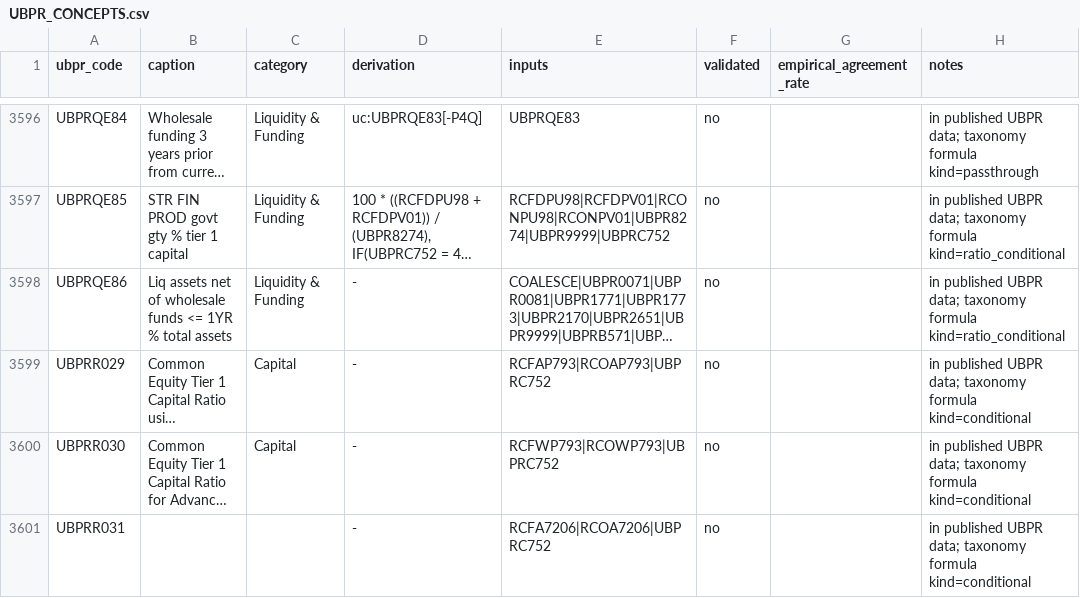
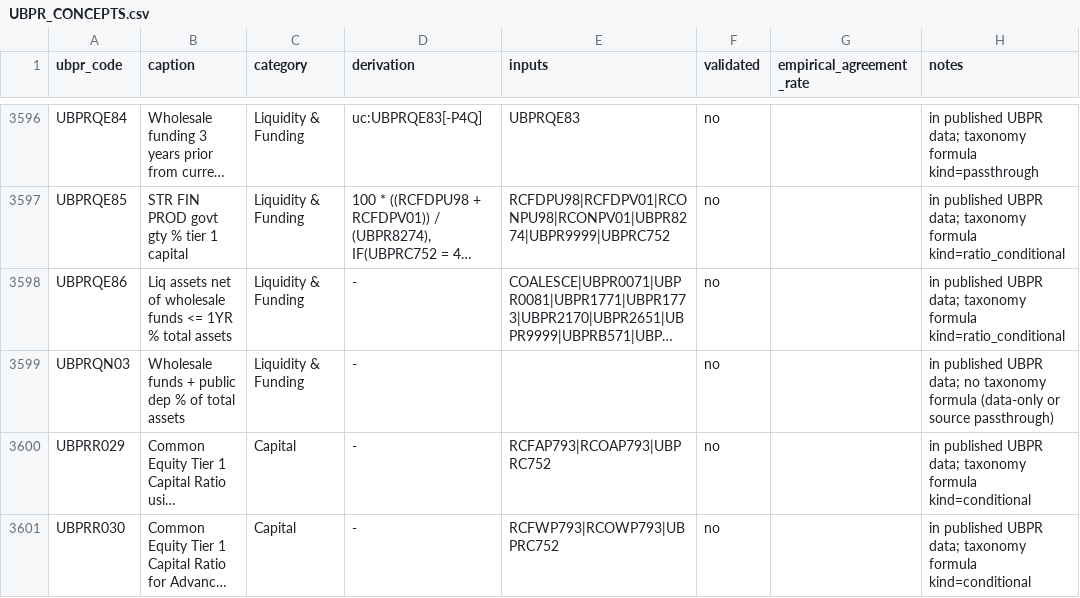
Before and after one commit to andenick/bank-data-dictionary, a CSV file: csv/UBPR_CONCEPTS.csv, drawn as a sheet; only a part is shown, gaps mark what is left out; the shorter side is filled out with more unchanged rows; long unchanged cells end in …; the diff names each change by its address in the sheet, - before the commit and + after, or states it on an @@ line.

Commit message:
2026Q2 refresh: MDRM 75,268 codes; UBPRQN03 (wholesale funds + public dep % total assets, first published 2026Q2); +25 registry rels from 09302026 taxonomy; 4 adjudicated
- MDRM snapshot refreshed; CI guard tokens updated (ci/*.txt.gz)
- UBPR: UBPRQN03 added to UBPR_CONCEPTS.csv + ci token set (caption from the
  official CDR UBPR Stats 'Liquidity and Funding' 2026 schedule; guide v181
  predates the code - no narrative claimed)
- Registry: 25 call-scope relationships appended from the 09302026 edit
  linkbases (cumulative superset; Q3-only rows stay pending_test until 2026Q3
  data lands)
- 4 newly-testable rows adjudicated via diag_v10: REL_7562/7563 CONFIRMED
  (1.0000 all populations; prior REJECTED was a footnote-asterisk translation
  artifact), REL_7579/7580 DATA_GAP (allcomp 1.0000, sparse breakdown pattern)
- Gates: ci_audit OK, audit_codes NOT_IN_MDRM=0, mkdocs --strict built, gitleaks clean

```diff
--- a/csv/UBPR_CONCEPTS.csv
+++ b/csv/UBPR_CONCEPTS.csv
+row 3599: UBPRQN03 | Wholesale funds + public dep % of total assets | Liquidity & Funding | - |  | no |  | in published UBPR data; no taxonomy formula (data-only or source passthrough)
```
Also changed, not shown: 4 other files.
